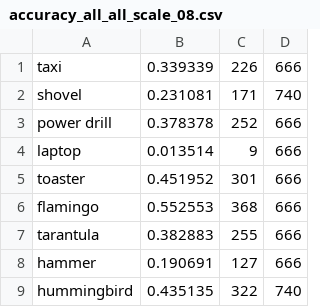
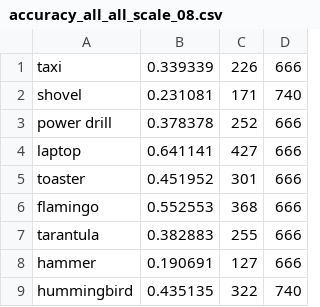
Before and after one commit to mlholland/CLPS1520, a CSV file: results/accuracy_all_all_scale_08.csv, drawn as a sheet.

Commit message:
recalculated laptop accuracy

```diff
--- a/results/accuracy_all_all_scale_08.csv
+++ b/results/accuracy_all_all_scale_08.csv
@@ -3,3 +3,3 @@ shovel, 0.231081, 171, 740
 power drill, 0.378378, 252, 666
-laptop, 0.013514, 9, 666
+laptop, 0.641141, 427, 666
 toaster, 0.451952, 301, 666
```
Also changed, not shown: results/accuracy_all_all_scale_04.csv, results/accuracy_all_all_scale_05.csv, 17 other files.
